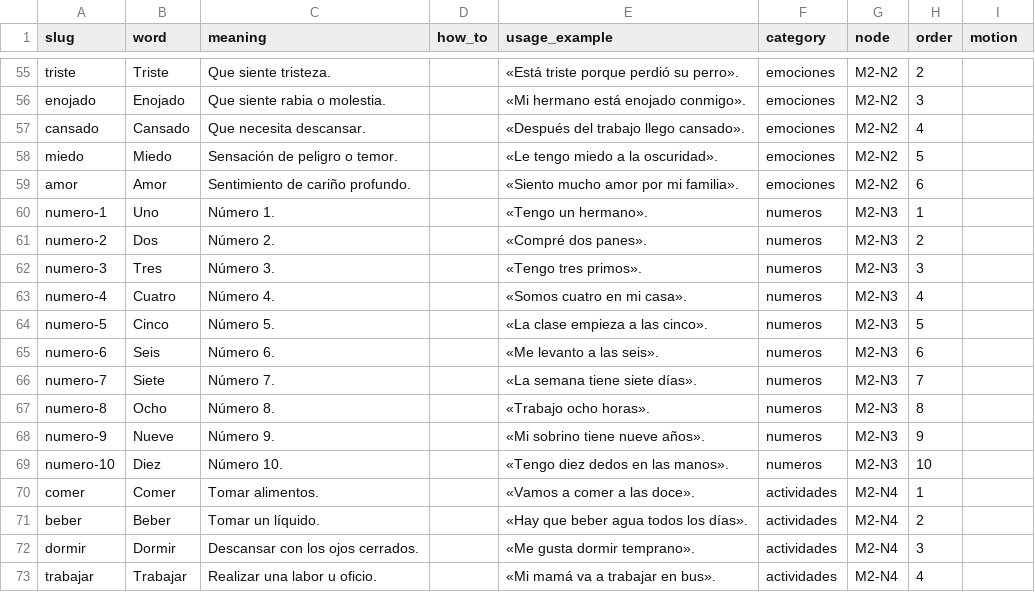
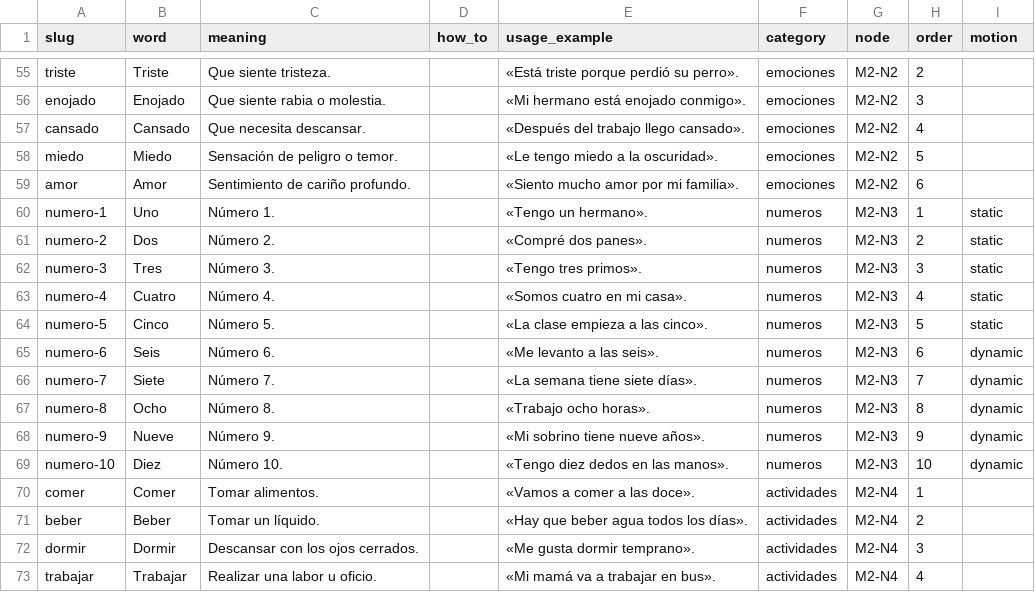
Before and after one commit to rcamilorodriguez1/alas-de-senas, a CSV file: content/signs.csv, drawn as a sheet; only a part is shown, gaps mark what is left out.

```diff
--- a/content/signs.csv
+++ b/content/signs.csv
@@ -59,12 +59,12 @@ miedo,Miedo,Sensación de peligro o temor.,,«Le tengo miedo a la oscuridad».,e
 amor,Amor,Sentimiento de cariño profundo.,,«Siento mucho amor por mi familia».,emociones,M2-N2,6,
-numero-1,Uno,Número 1.,,«Tengo un hermano».,numeros,M2-N3,1,
-numero-2,Dos,Número 2.,,«Compré dos panes».,numeros,M2-N3,2,
-numero-3,Tres,Número 3.,,«Tengo tres primos».,numeros,M2-N3,3,
-numero-4,Cuatro,Número 4.,,«Somos cuatro en mi casa».,numeros,M2-N3,4,
-numero-5,Cinco,Número 5.,,«La clase empieza a las cinco».,numeros,M2-N3,5,
-numero-6,Seis,Número 6.,,«Me levanto a las seis».,numeros,M2-N3,6,
-numero-7,Siete,Número 7.,,«La semana tiene siete días».,numeros,M2-N3,7,
-numero-8,Ocho,Número 8.,,«Trabajo ocho horas».,numeros,M2-N3,8,
-numero-9,Nueve,Número 9.,,«Mi sobrino tiene nueve años».,numeros,M2-N3,9,
-numero-10,Diez,Número 10.,,«Tengo diez dedos en las manos».,numeros,M2-N3,10,
+numero-1,Uno,Número 1.,,«Tengo un hermano».,numeros,M2-N3,1,static
+numero-2,Dos,Número 2.,,«Compré dos panes».,numeros,M2-N3,2,static
+numero-3,Tres,Número 3.,,«Tengo tres primos».,numeros,M2-N3,3,static
+numero-4,Cuatro,Número 4.,,«Somos cuatro en mi casa».,numeros,M2-N3,4,static
+numero-5,Cinco,Número 5.,,«La clase empieza a las cinco».,numeros,M2-N3,5,static
+numero-6,Seis,Número 6.,,«Me levanto a las seis».,numeros,M2-N3,6,dynamic
+numero-7,Siete,Número 7.,,«La semana tiene siete días».,numeros,M2-N3,7,dynamic
+numero-8,Ocho,Número 8.,,«Trabajo ocho horas».,numeros,M2-N3,8,dynamic
+numero-9,Nueve,Número 9.,,«Mi sobrino tiene nueve años».,numeros,M2-N3,9,dynamic
+numero-10,Diez,Número 10.,,«Tengo diez dedos en las manos».,numeros,M2-N3,10,dynamic
 comer,Comer,Tomar alimentos.,,«Vamos a comer a las doce».,actividades,M2-N4,1,
```
Also changed, not shown: 13 other files.
